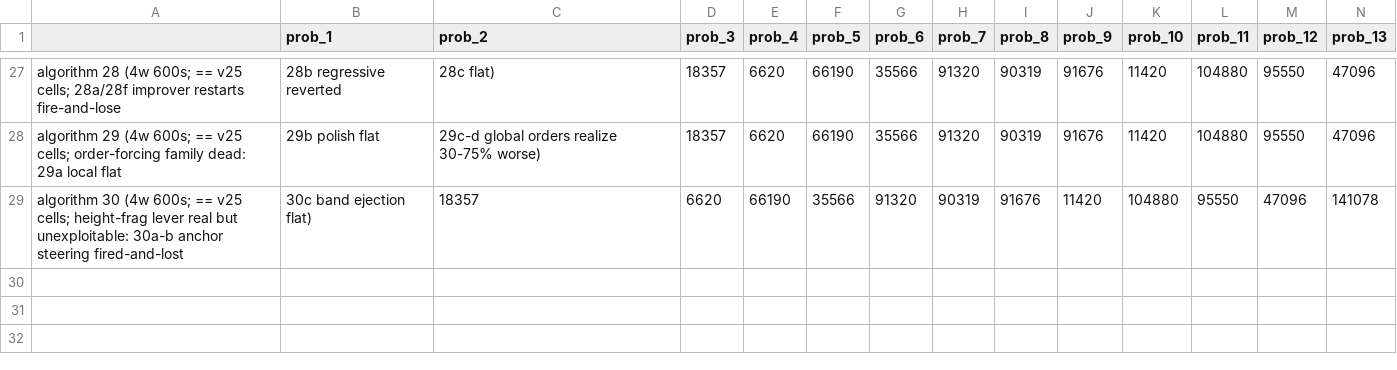
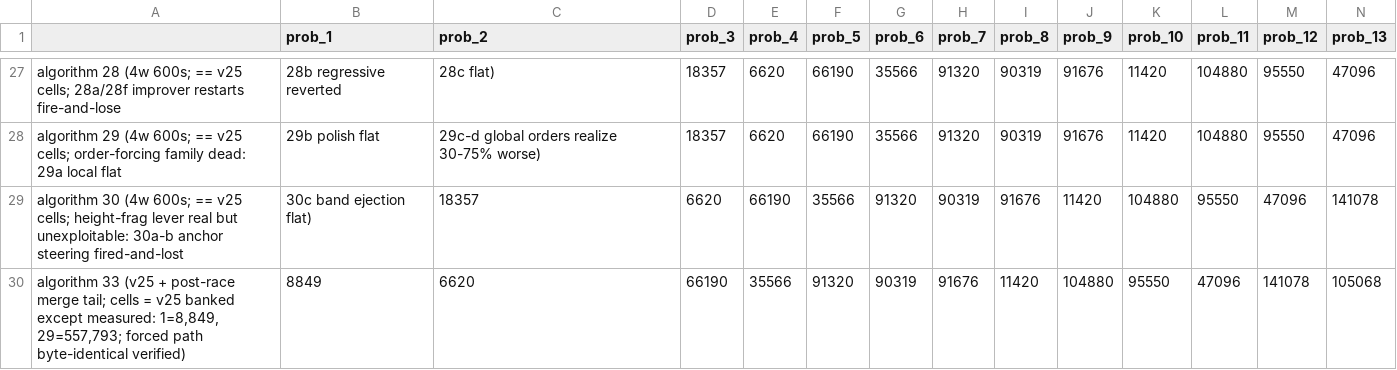
Before and after one commit to etharthinas/ogc2026, a CSV file: results.csv, drawn as a sheet; only a part is shown, gaps mark what is left out; rows hold the shown columns only; the diff names each change by its address in the sheet, - before the commit and + after, or states it on an @@ line.

```diff
--- a/results.csv
+++ b/results.csv
+row 30: algorithm 33 (v25 + post-race merge tail; cells = v25 banked except measured: 1=8,849, 29=557,793; forced path byte-identical verified) | 8849 | 6620 | 66190 | 35566 | 91320 | 90319 | 91676 | 11420 | 104880 | 95550 | 47096 | 141078 | 105068
```
Also changed, not shown: 1 other file.
